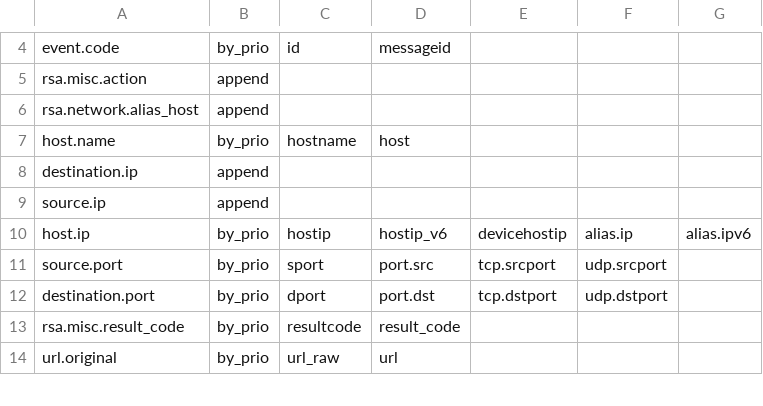
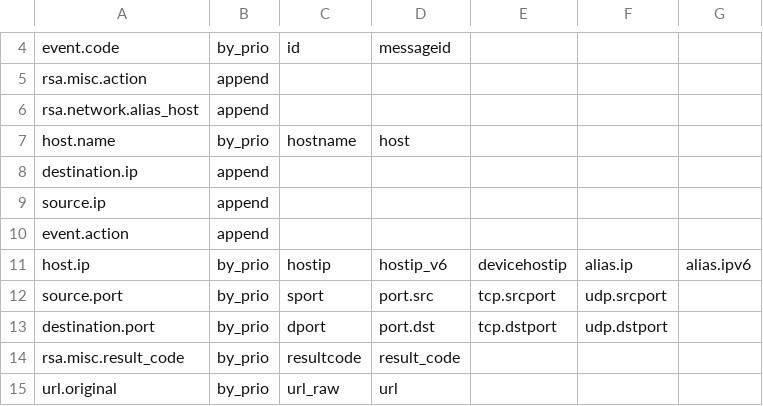
Before and after one commit to adriansr/nwdevice2filebeat, a CSV file: fields-merge.csv, drawn as a sheet; only a part is shown, gaps mark what is left out; the diff names each change by its address in the sheet, - before the commit and + after, or states it on an @@ line.

Commit message:
Replace event.category mapping with event.action (append)

```diff
--- a/fields-merge.csv
+++ b/fields-merge.csv
+row 10: event.action | append
```
Also changed, not shown: ecs-mappings.csv, 1 other file.
